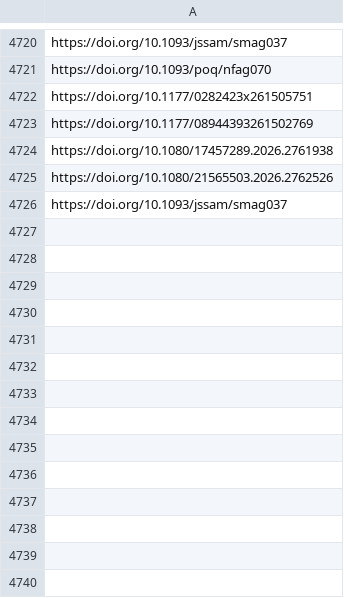
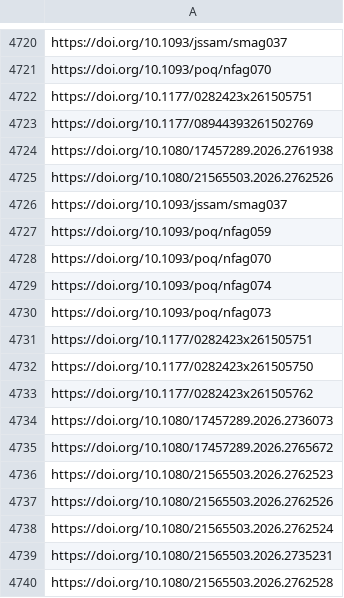
Before and after one commit to jacob-long/picnic, a CSV file: memory/po_urls.csv, drawn as a sheet; only a part is shown, gaps mark what is left out.

```diff
--- a/memory/po_urls.csv
+++ b/memory/po_urls.csv
@@ -4726 +4726,15 @@ https://doi.org/10.1080/21565503.2026.2762526
 https://doi.org/10.1093/jssam/smag037
+https://doi.org/10.1093/poq/nfag059
+https://doi.org/10.1093/poq/nfag070
+https://doi.org/10.1093/poq/nfag074
+https://doi.org/10.1093/poq/nfag073
+https://doi.org/10.1177/0282423x261505751
+https://doi.org/10.1177/0282423x261505750
+https://doi.org/10.1177/0282423x261505762
+https://doi.org/10.1080/17457289.2026.2736073
+https://doi.org/10.1080/17457289.2026.2765672
+https://doi.org/10.1080/21565503.2026.2762523
+https://doi.org/10.1080/21565503.2026.2762526
+https://doi.org/10.1080/21565503.2026.2762524
+https://doi.org/10.1080/21565503.2026.2735231
+https://doi.org/10.1080/21565503.2026.2762528
```
Also changed, not shown: memory/politics_urls.csv, memory/psych_urls.csv, 12 other files.
